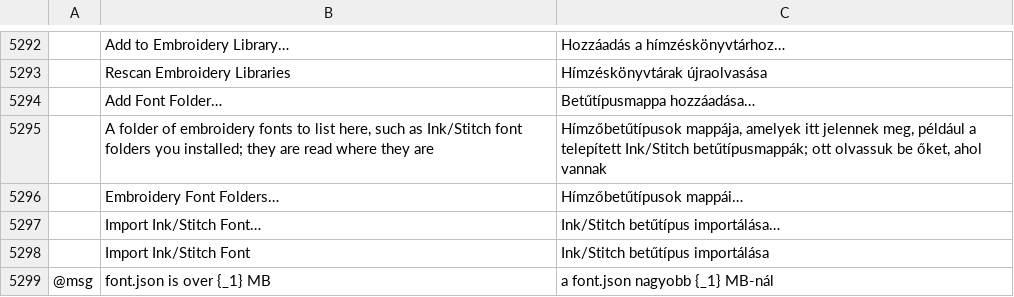
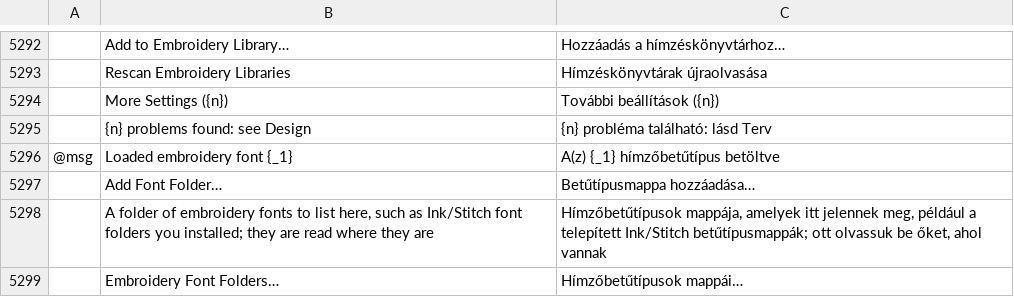
Before and after one commit to KellyMurphy/vectorcraft, a TSV file: crates/ui-egui/src/i18n/hu.tsv, drawn as a sheet; only a part is shown, gaps mark what is left out; the shorter side is filled out with more unchanged rows; the diff names each change by its address in the sheet, - before the commit and + after, or states it on an @@ line.

```diff
--- a/crates/ui-egui/src/i18n/hu.tsv
+++ b/crates/ui-egui/src/i18n/hu.tsv
+row 5294:  | More Settings ({n}) | További beállítások ({n})
+row 5295:  | {n} problems found: see Design | {n} probléma található: lásd Terv
+row 5296: @msg | Loaded embroidery font {_1} | A(z) {_1} hímzőbetűtípus betöltve
```
Also changed, not shown: crates/ui-egui/src/i18n/bg.tsv, crates/ui-egui/src/i18n/el.tsv, 22 other files.
